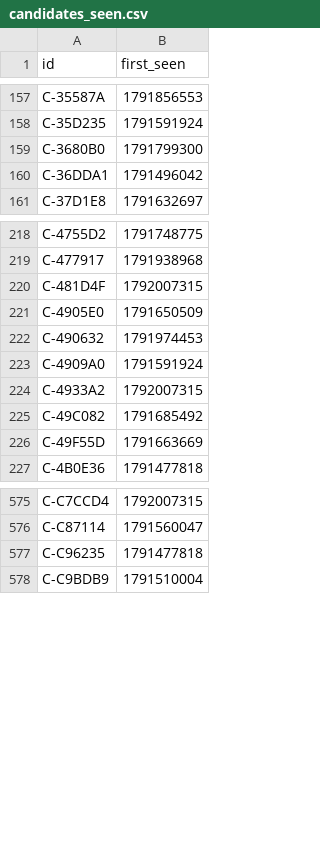
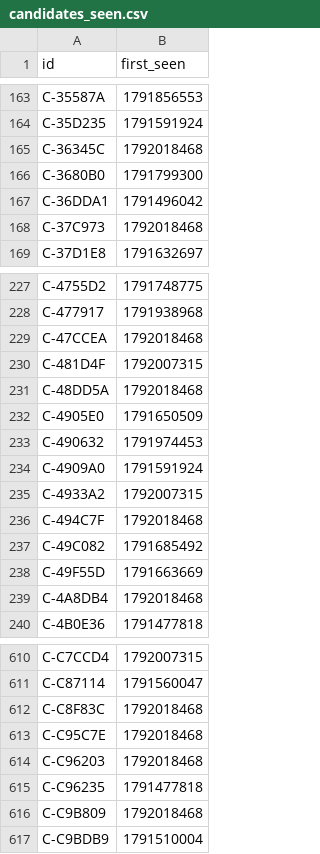
Before and after one commit to ashil13/early-hunter, a CSV file: data/candidates_seen.csv, drawn as a sheet; only a part is shown, gaps mark what is left out; the diff covers the shown part only; the diff names each change by its address in the sheet, - before the commit and + after, or states it on an @@ line.

Commit message:
update data

```diff
--- a/data/candidates_seen.csv
+++ b/data/candidates_seen.csv
+row 165: C-36345C | 1792018468
+row 168: C-37C973 | 1792018468
+row 229: C-47CCEA | 1792018468
+row 231: C-48DD5A | 1792018468
+row 236: C-494C7F | 1792018468
+row 239: C-4A8DB4 | 1792018468
+row 612: C-C8F83C | 1792018468
+row 613: C-C95C7E | 1792018468
+row 614: C-C96203 | 1792018468
+row 616: C-C9B809 | 1792018468
```
Also changed, not shown: 37 added rows elsewhere in this file, data/wallets.csv, 3 other files.
